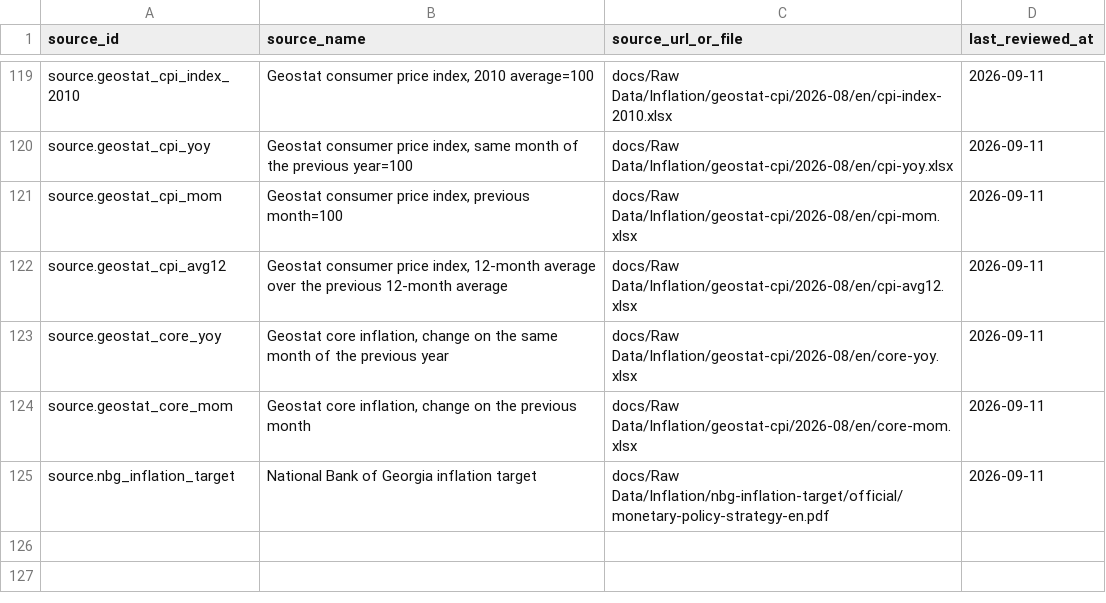
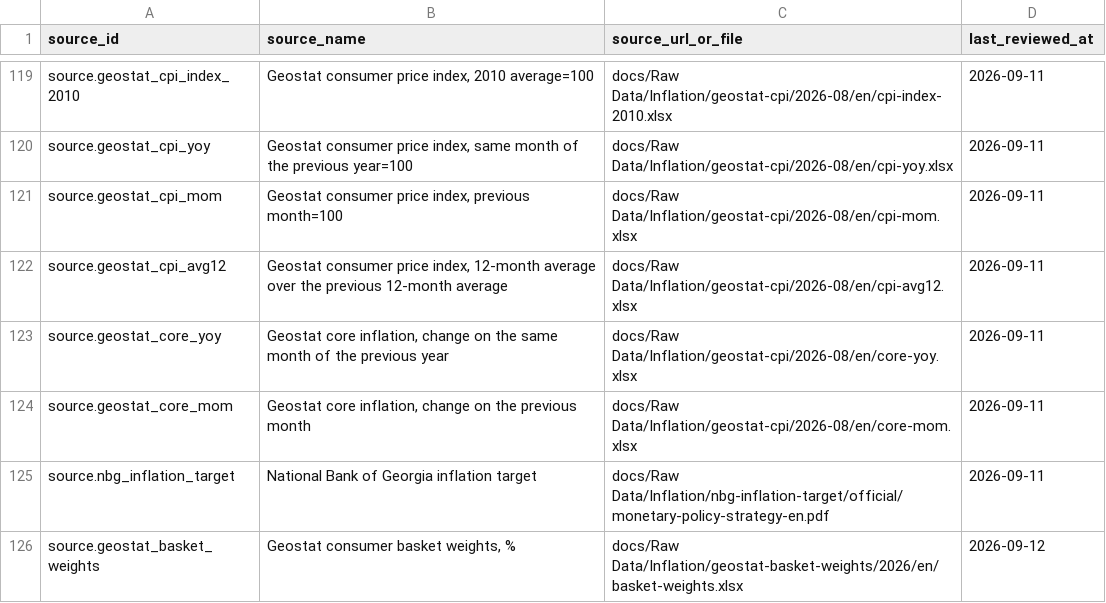
Before and after one commit to DuruMakh/geodata.ge, a CSV file: data/sources/source-documents.csv, drawn as a sheet; only a part is shown, gaps mark what is left out; the diff names each change by its address in the sheet, - before the commit and + after, or states it on an @@ line.

```diff
--- a/data/sources/source-documents.csv
+++ b/data/sources/source-documents.csv
+row 126: source.geostat_basket_weights | Geostat consumer basket weights, % | docs/Raw Data/Inflation/geostat-basket-weights/2026/en/basket-weights.xlsx | 2026-09-12
```
Also changed, not shown: data/methodology/source-archives/inflation.csv, 4 other files.
